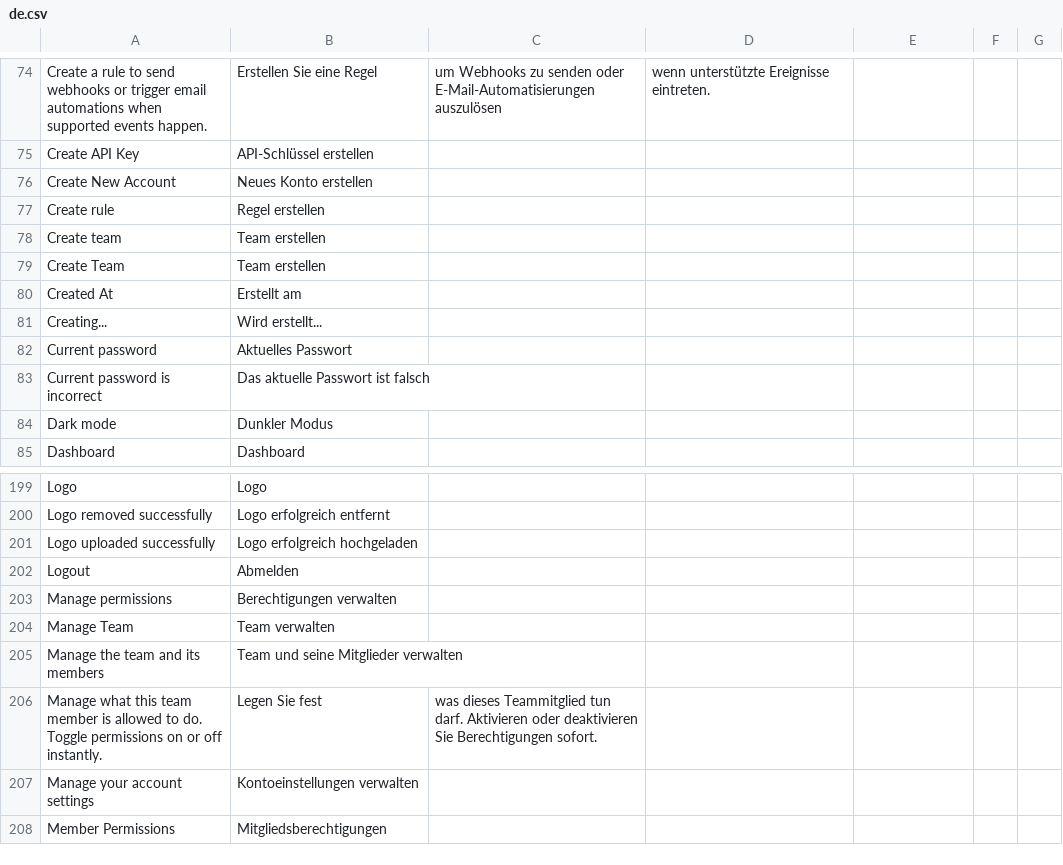
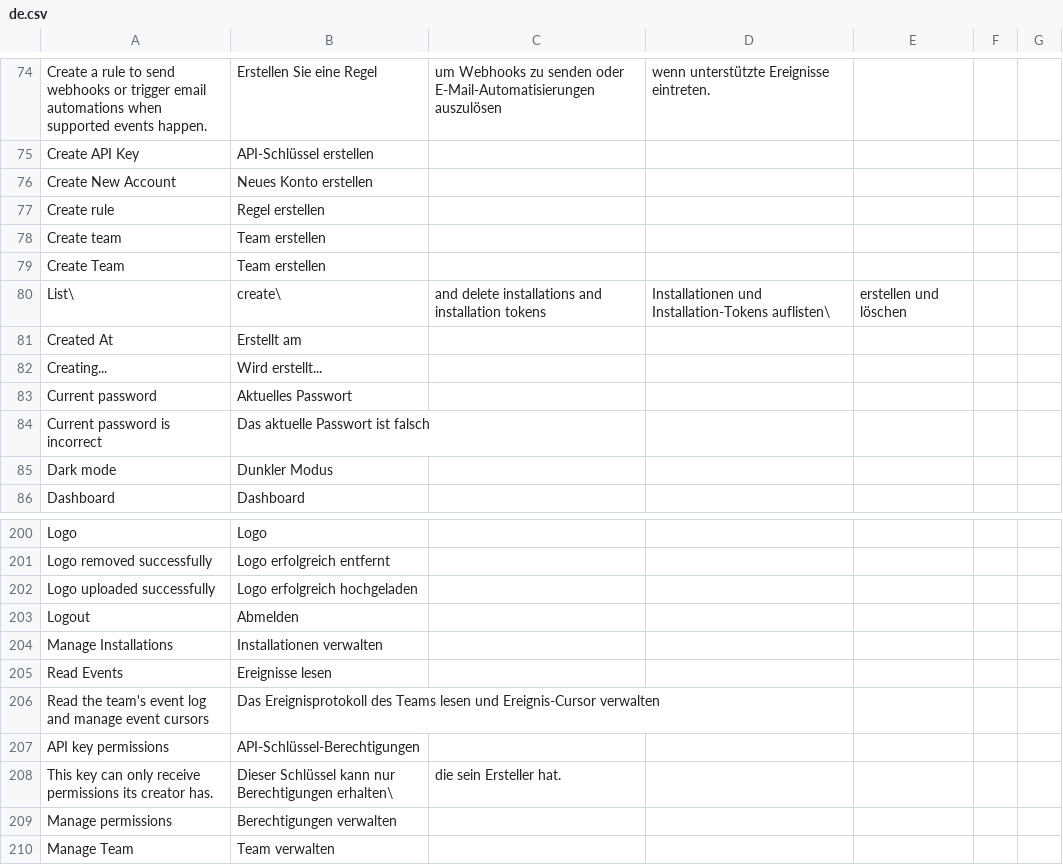
Before and after one commit to recommand/recommand-core, a CSV file: translations/de.csv, drawn as a sheet; only a part is shown, gaps mark what is left out; the shorter side is filled out with more unchanged rows.

```diff
--- a/translations/de.csv
+++ b/translations/de.csv
@@ -79,2 +79,3 @@ Create team,Team erstellen
 Create Team,Team erstellen
+List\, create\, and delete installations and installation tokens,Installationen und Installation-Tokens auflisten\, erstellen und löschen
 Created At,Erstellt am
@@ -202,2 +203,7 @@ Logo uploaded successfully,Logo erfolgreich hochgeladen
 Logout,Abmelden
+Manage Installations,Installationen verwalten
+Read Events,Ereignisse lesen
+Read the team's event log and manage event cursors,Das Ereignisprotokoll des Teams lesen und Ereignis-Cursor verwalten
+API key permissions,API-Schlüssel-Berechtigungen
+This key can only receive permissions its creator has.,Dieser Schlüssel kann nur Berechtigungen erhalten\, die sein Ersteller hat.
 Manage permissions,Berechtigungen verwalten
```
Also changed, not shown: translations/fr.csv, translations/nl.csv, 42 other files.
